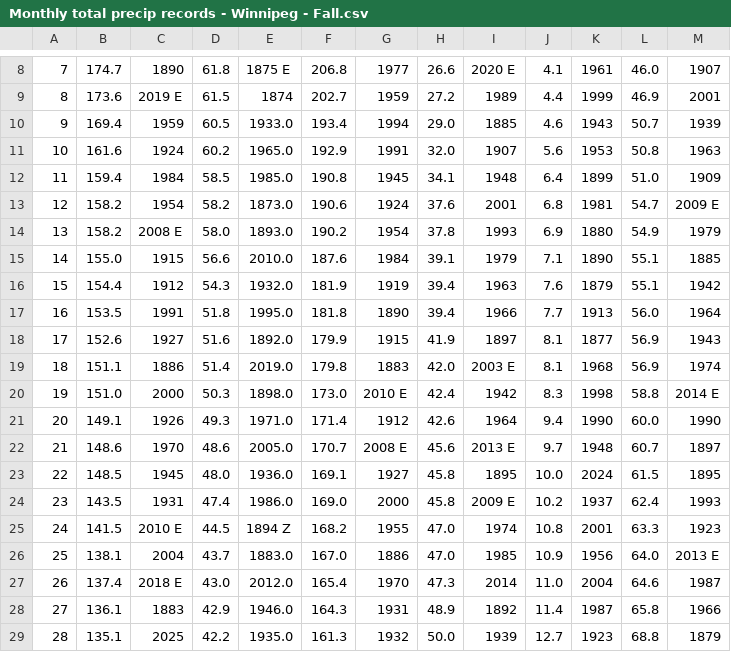
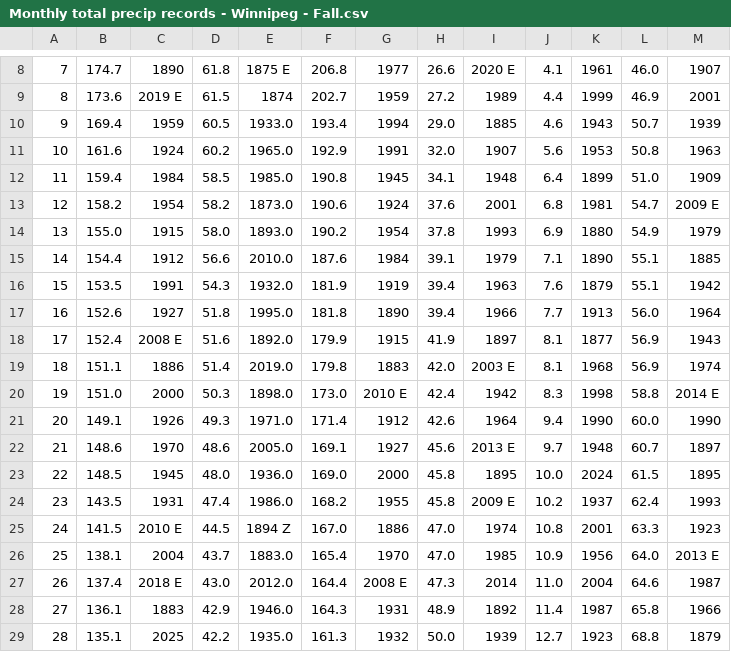
Before and after one commit to jjulietv-pixel/WPGmonthlyprecip, a CSV file: Monthly total precip records - Winnipeg - Fall.csv, drawn as a sheet; only a part is shown, gaps mark what is left out; the diff names each change by its address in the sheet, - before the commit and + after, or states it on an @@ line.

```diff
--- a/Monthly total precip records - Winnipeg - Fall.csv
+++ b/Monthly total precip records - Winnipeg - Fall.csv
-B14: 158.2
+B14: 155.0
-C14: 2008 E
+C14: 1915
-B15: 155.0
+B15: 154.4
-C15: 1915
+C15: 1912
-B16: 154.4
+B16: 153.5
-C16: 1912
+C16: 1991
-B17: 153.5
+B17: 152.6
-C17: 1991
+C17: 1927
-B18: 152.6
+B18: 152.4
-C18: 1927
+C18: 2008 E
-F22: 170.7
+F22: 169.1
-G22: 2008 E
+G22: 1927
-F23: 169.1
+F23: 169.0
-G23: 1927
+G23: 2000
-F24: 169.0
+F24: 168.2
-G24: 2000
+G24: 1955
-F25: 168.2
+F25: 167.0
-G25: 1955
+G25: 1886
-F26: 167.0
+F26: 165.4
-G26: 1886
+G26: 1970
-F27: 165.4
+F27: 164.4
-G27: 1970
+G27: 2008 E
```
Also changed, not shown: Monthly total precip records - Winnipeg - Jan.csv, Monthly total precip records - Winnipeg - Mar.csv, 1 other file.
